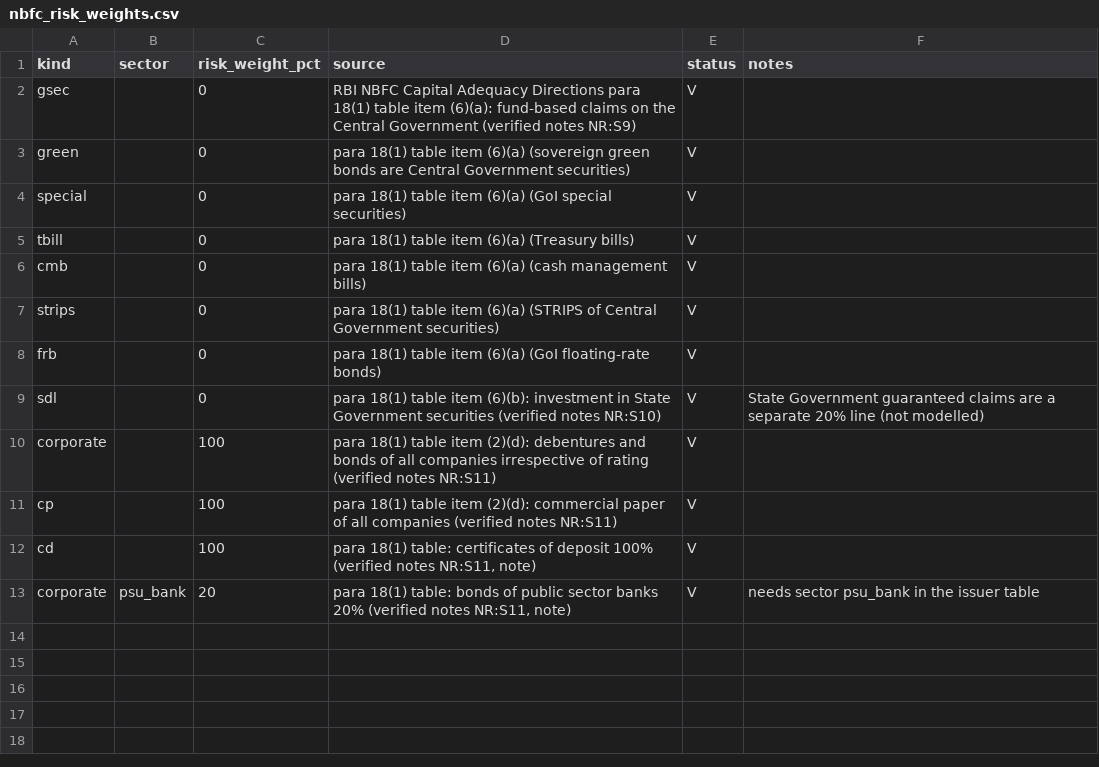
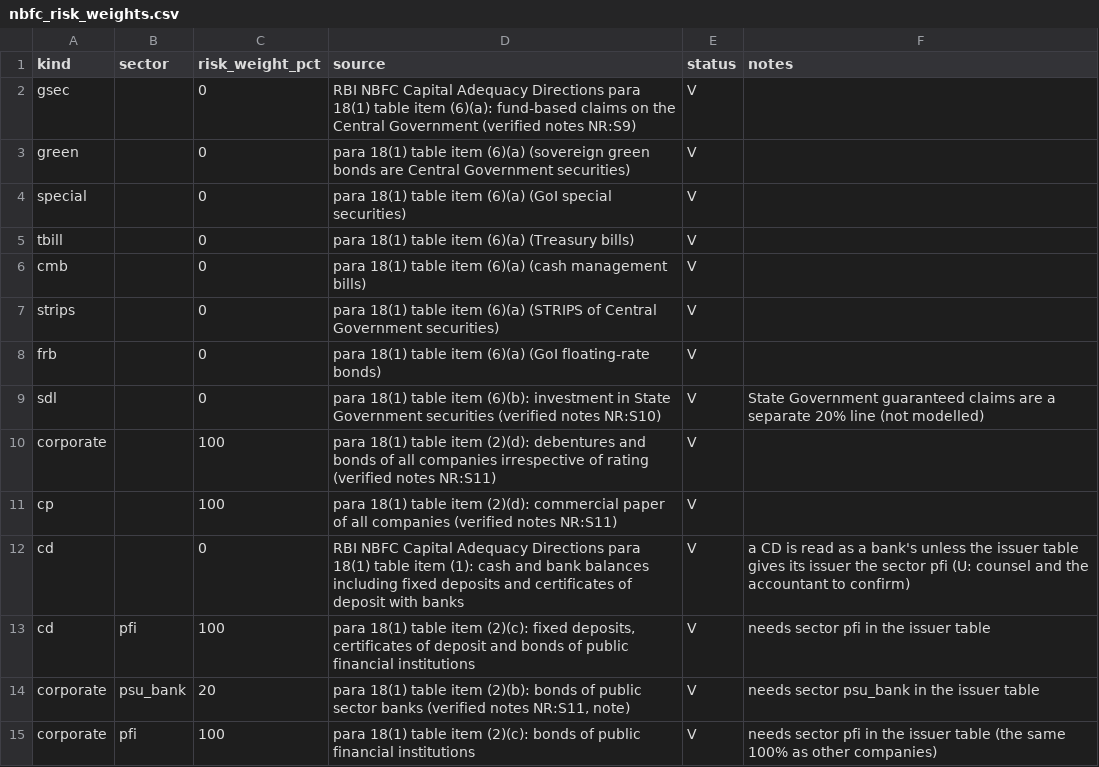
Before and after one commit to shchandra01/cr_strat, a CSV file: src/cr_strat/data/nbfc_risk_weights.csv, drawn as a sheet; addresses are those after the commit; the diff names each change by its address in the sheet, - before the commit and + after, or states it on an @@ line.

```diff
--- a/src/cr_strat/data/nbfc_risk_weights.csv
+++ b/src/cr_strat/data/nbfc_risk_weights.csv
+row 12: cd |  | 0 | RBI NBFC Capital Adequacy Directions para 18(1) table item (1): cash and bank balances including fixed deposits and certificates of deposit with banks | V | a CD is read as a bank's unless the issuer table gives its issuer the sector pfi (U: counsel and the accountant to confirm)
-B13 (sector): (empty)
+B13 (sector): pfi
-D13 (source): para 18(1) table: certificates of deposit 100% (verified notes NR:S11, note)
+D13 (source): para 18(1) table item (2)(c): fixed deposits, certificates of deposit and bonds of public financial institutions
-F13 (notes): (empty)
+F13 (notes): needs sector pfi in the issuer table
-D14 (source): para 18(1) table: bonds of public sector banks 20% (verified notes…
+D14 (source): para 18(1) table item (2)(b): bonds of public sector banks (verified notes…
+row 15: corporate | pfi | 100 | para 18(1) table item (2)(c): bonds of public financial institutions | V | needs sector pfi in the issuer table (the same 100% as other companies)
```
Also changed, not shown: src/cr_strat/data/legal_form_limits.csv, src/cr_strat/data/stress_scenarios.csv, 13 other files.
